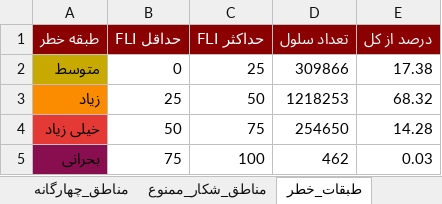
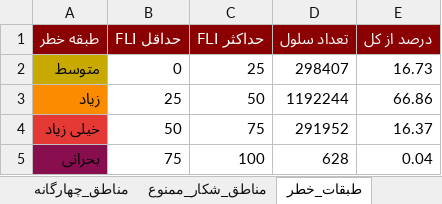
Before and after one commit to hashempoorsadegh214-prog/FIRIS, an Excel workbook: data/report/firis_report.xlsx, sheet طبقات_خطر, drawn as a sheet; values as stored, in another font and other column widths than the file's, no borders; the diff names each change by its address in the sheet, - before the commit and + after, or states it on an @@ line.

```diff
--- a/data/report/firis_report.xlsx (sheet طبقات_خطر)
+++ b/data/report/firis_report.xlsx (sheet طبقات_خطر)
-D2 (تعداد سلول): 309866
+D2 (تعداد سلول): 298407
-E2 (درصد از کل): 17.38
+E2 (درصد از کل): 16.73
-D3 (تعداد سلول): 1218253
+D3 (تعداد سلول): 1192244
-E3 (درصد از کل): 68.32
+E3 (درصد از کل): 66.86
-D4 (تعداد سلول): 254650
+D4 (تعداد سلول): 291952
-E4 (درصد از کل): 14.28
+E4 (درصد از کل): 16.37
-D5 (تعداد سلول): 462
+D5 (تعداد سلول): 628
-E5 (درصد از کل): 0.03
+E5 (درصد از کل): 0.04
```
Also changed, not shown: sheet مناطق_چهارگانه, sheet مناطق_شکار_ممنوع, sheet خلاصه, 15 other files.
